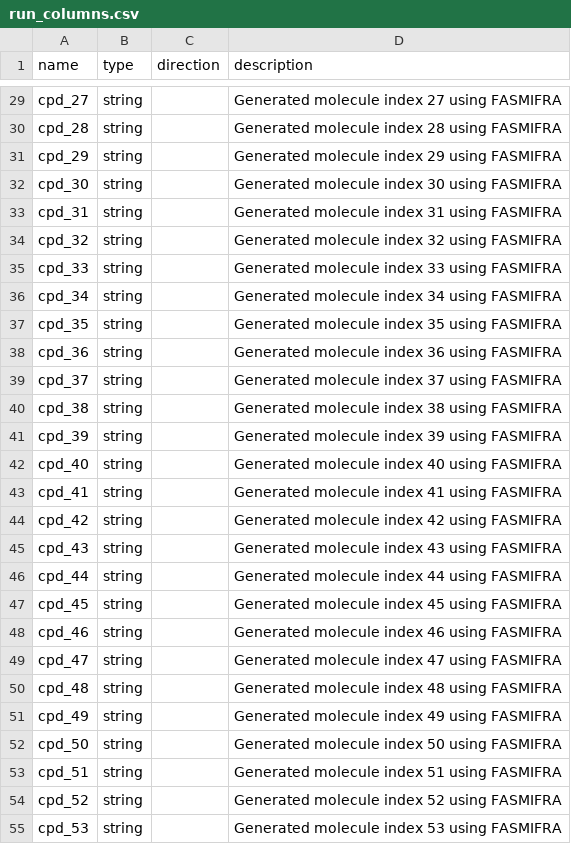
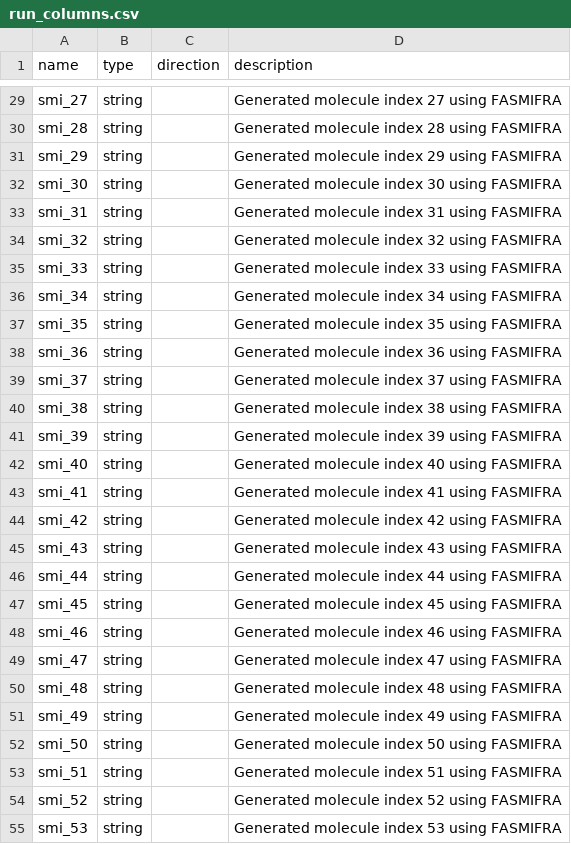
Before and after one commit to ersilia-os/eos4qda, a CSV file: model/framework/columns/run_columns.csv, drawn as a sheet; only a part is shown, gaps mark what is left out; the diff covers the shown part only; the diff names each change by its address in the sheet, - before the commit and + after, or states it on an @@ line.

Commit message:
update column names

```diff
--- a/model/framework/columns/run_columns.csv
+++ b/model/framework/columns/run_columns.csv
-A29 (name): cpd_27
+A29 (name): smi_27
-A30 (name): cpd_28
+A30 (name): smi_28
-A31 (name): cpd_29
+A31 (name): smi_29
-A32 (name): cpd_30
+A32 (name): smi_30
-A33 (name): cpd_31
+A33 (name): smi_31
-A34 (name): cpd_32
+A34 (name): smi_32
-A35 (name): cpd_33
+A35 (name): smi_33
-A36 (name): cpd_34
+A36 (name): smi_34
-A37 (name): cpd_35
+A37 (name): smi_35
-A38 (name): cpd_36
+A38 (name): smi_36
-A39 (name): cpd_37
+A39 (name): smi_37
-A40 (name): cpd_38
+A40 (name): smi_38
-A41 (name): cpd_39
+A41 (name): smi_39
-A42 (name): cpd_40
+A42 (name): smi_40
-A43 (name): cpd_41
+A43 (name): smi_41
-A44 (name): cpd_42
+A44 (name): smi_42
-A45 (name): cpd_43
+A45 (name): smi_43
-A46 (name): cpd_44
+A46 (name): smi_44
-A47 (name): cpd_45
+A47 (name): smi_45
-A48 (name): cpd_46
+A48 (name): smi_46
-A49 (name): cpd_47
+A49 (name): smi_47
-A50 (name): cpd_48
+A50 (name): smi_48
-A51 (name): cpd_49
+A51 (name): smi_49
-A52 (name): cpd_50
+A52 (name): smi_50
-A53 (name): cpd_51
+A53 (name): smi_51
-A54 (name): cpd_52
+A54 (name): smi_52
-A55 (name): cpd_53
+A55 (name): smi_53
```
Also changed, not shown: 73 edited cells elsewhere in this file, model/framework/examples/run_output.csv, 1 other file.
